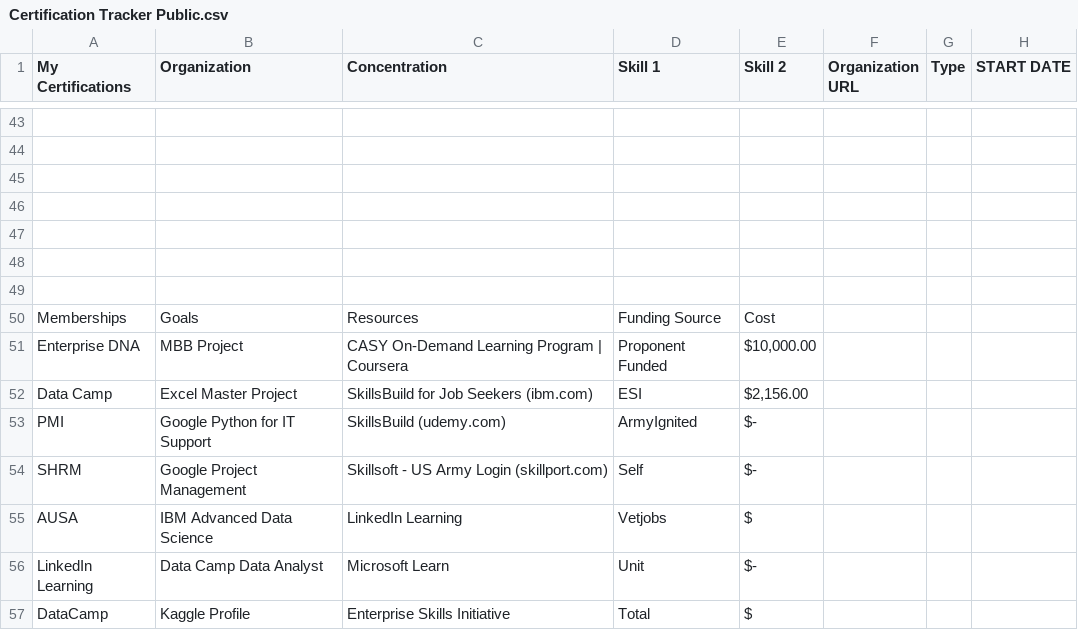
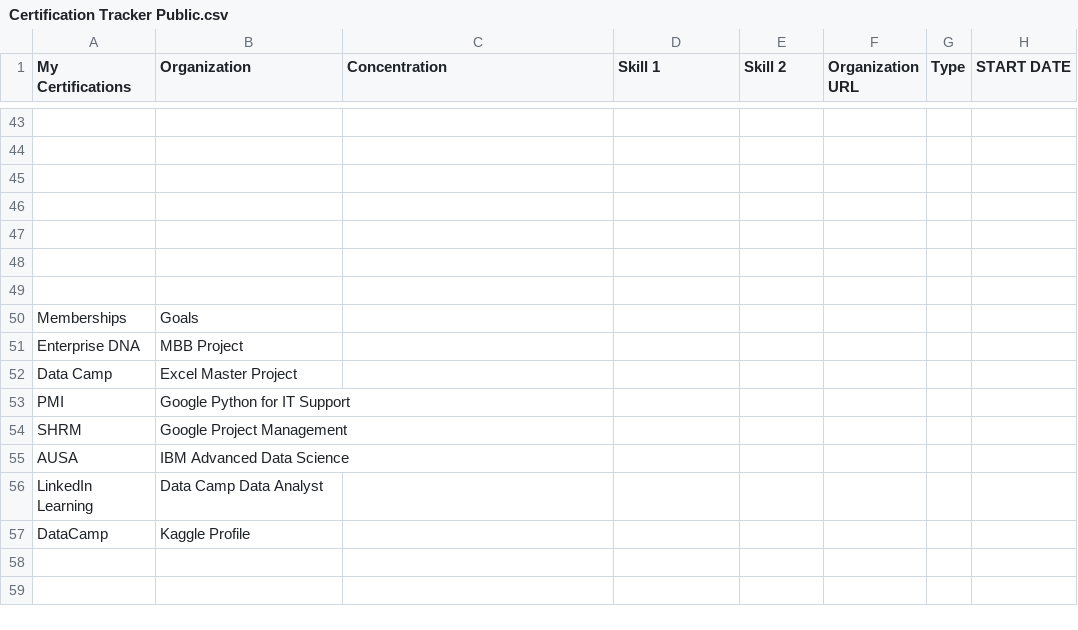
Before and after one commit to Cbhami/Coraline, a CSV file: ResumeProjects/Certification Tracker Public.csv, drawn as a sheet; only a part is shown, gaps mark what is left out; the diff names each change by its address in the sheet, - before the commit and + after, or states it on an @@ line.

```diff
--- a/ResumeProjects/Certification Tracker Public.csv
+++ b/ResumeProjects/Certification Tracker Public.csv
-C50 (Concentration): Resources
+C50 (Concentration): (empty)
-D50 (Skill 1): Funding Source
+D50 (Skill 1): (empty)
-E50 (Skill 2): Cost
+E50 (Skill 2): (empty)
-C51 (Concentration): CASY On-Demand Learning Program | Coursera
+C51 (Concentration): (empty)
-D51 (Skill 1): Proponent Funded
+D51 (Skill 1): (empty)
-E51 (Skill 2): $10,000.00
+E51 (Skill 2): (empty)
-C52 (Concentration): SkillsBuild for Job Seekers (ibm.com)
+C52 (Concentration): (empty)
-D52 (Skill 1): ESI
+D52 (Skill 1): (empty)
-E52 (Skill 2): $2,156.00
+E52 (Skill 2): (empty)
-C53 (Concentration): SkillsBuild (udemy.com)
+C53 (Concentration): (empty)
-D53 (Skill 1): ArmyIgnited
+D53 (Skill 1): (empty)
-E53:E54 (Skill 2): $-
+E53:E54 (Skill 2): (empty)
-C54 (Concentration): Skillsoft - US Army Login (skillport.com)
+C54 (Concentration): (empty)
-D54 (Skill 1): Self
+D54 (Skill 1): (empty)
-C55 (Concentration): LinkedIn Learning
+C55 (Concentration): (empty)
-D55 (Skill 1): Vetjobs
+D55 (Skill 1): (empty)
-E55 (Skill 2): $
+E55 (Skill 2): (empty)
-C56 (Concentration): Microsoft Learn
+C56 (Concentration): (empty)
-D56 (Skill 1): Unit
+D56 (Skill 1): (empty)
-E56 (Skill 2): $-
+E56 (Skill 2): (empty)
-C57 (Concentration): Enterprise Skills Initiative
+C57 (Concentration): (empty)
-D57 (Skill 1): Total
+D57 (Skill 1): (empty)
-E57 (Skill 2): $
+E57 (Skill 2): (empty)
```
Also changed, not shown: 1 other file.
